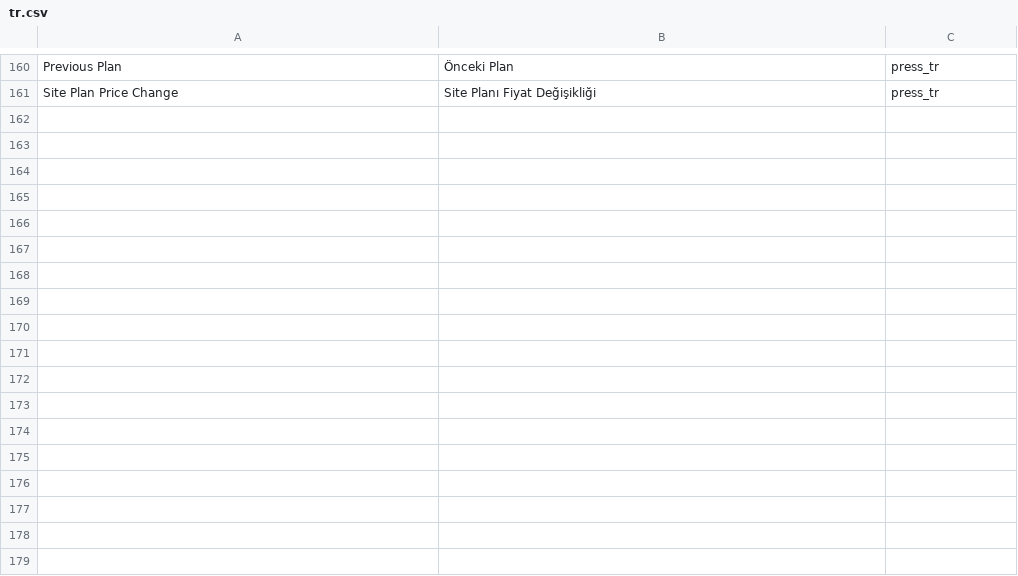
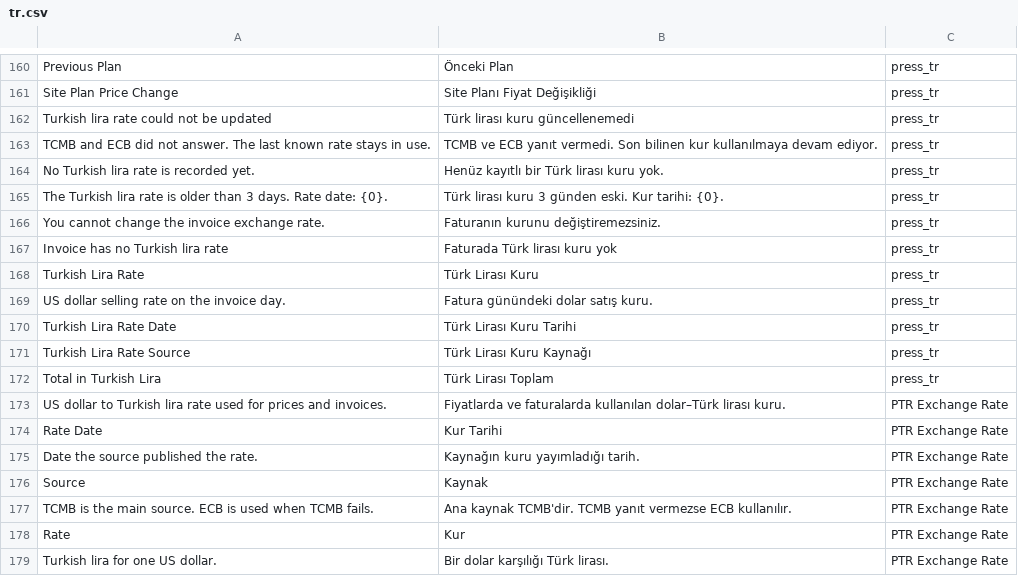
Before and after one commit to karacaismail/frappesetup, a CSV file: backend/apps/press_tr/press_tr/translations/tr.csv, drawn as a sheet; only a part is shown, gaps mark what is left out; the diff names each change by its address in the sheet, - before the commit and + after, or states it on an @@ line.

Commit message:
G-9 ve G-10: plan sınırlarını ve Türk lirası kurunu ekle
Plan sınırları Press'e MiB olarak yazılır. İşlem süresi boş kalır.
Kur TCMB'den, yedek olarak ECB'den çekilir. Her kur kayda geçer.
Fatura taslaktan çıkınca kuru sabitlenir.

```diff
--- a/backend/apps/press_tr/press_tr/translations/tr.csv
+++ b/backend/apps/press_tr/press_tr/translations/tr.csv
+row 162: Turkish lira rate could not be updated | Türk lirası kuru güncellenemedi | press_tr
+row 163: TCMB and ECB did not answer. The last known rate stays in use. | TCMB ve ECB yanıt vermedi. Son bilinen kur kullanılmaya devam ediyor. | press_tr
+row 164: No Turkish lira rate is recorded yet. | Henüz kayıtlı bir Türk lirası kuru yok. | press_tr
+row 165: The Turkish lira rate is older than 3 days. Rate date: {0}. | Türk lirası kuru 3 günden eski. Kur tarihi: {0}. | press_tr
+row 166: You cannot change the invoice exchange rate. | Faturanın kurunu değiştiremezsiniz. | press_tr
+row 167: Invoice has no Turkish lira rate | Faturada Türk lirası kuru yok | press_tr
+row 168: Turkish Lira Rate | Türk Lirası Kuru | press_tr
+row 169: US dollar selling rate on the invoice day. | Fatura günündeki dolar satış kuru. | press_tr
+row 170: Turkish Lira Rate Date | Türk Lirası Kuru Tarihi | press_tr
+row 171: Turkish Lira Rate Source | Türk Lirası Kuru Kaynağı | press_tr
+row 172: Total in Turkish Lira | Türk Lirası Toplam | press_tr
+row 173: US dollar to Turkish lira rate used for prices and invoices. | Fiyatlarda ve faturalarda kullanılan dolar–Türk lirası kuru. | PTR Exchange Rate
+row 174: Rate Date | Kur Tarihi | PTR Exchange Rate
+row 175: Date the source published the rate. | Kaynağın kuru yayımladığı tarih. | PTR Exchange Rate
+row 176: Source | Kaynak | PTR Exchange Rate
+row 177: TCMB is the main source. ECB is used when TCMB fails. | Ana kaynak TCMB'dir. TCMB yanıt vermezse ECB kullanılır. | PTR Exchange Rate
+row 178: Rate | Kur | PTR Exchange Rate
+row 179: Turkish lira for one US dollar. | Bir dolar karşılığı Türk lirası. | PTR Exchange Rate
```
Also changed, not shown: 14 other files.
